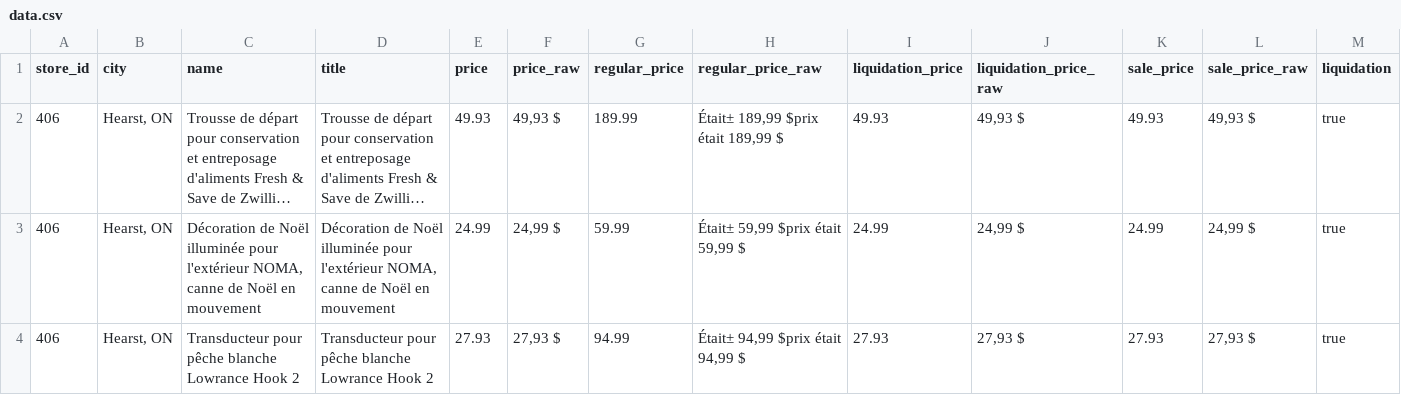
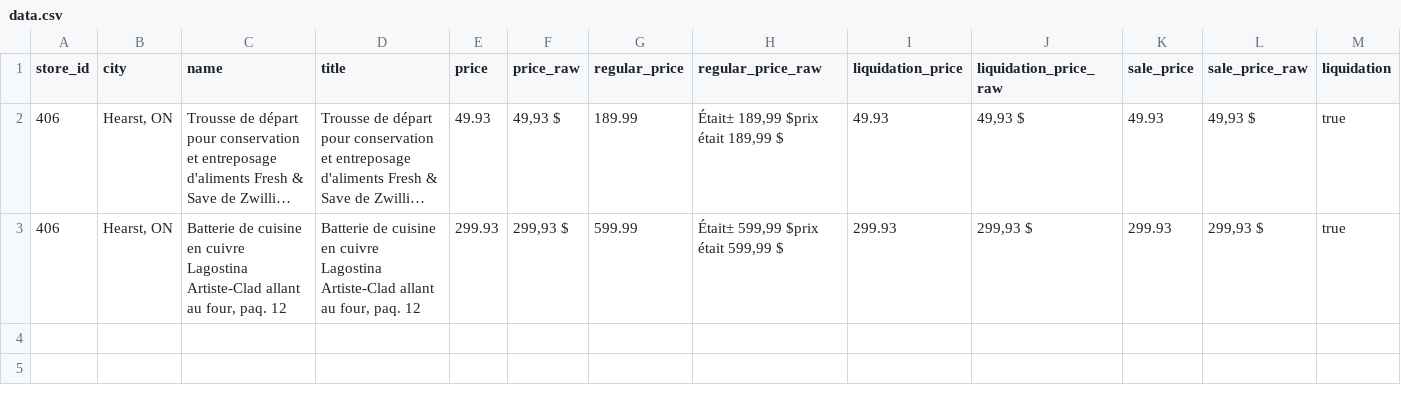
Before and after one commit to Olivier-cousineau/Econo-econo111, a CSV file: outputs/canadiantire/406-hearst-on/data.csv, drawn as a sheet; only a part is shown; long unchanged cells end in …; removed rows and columns are numbered as before the commit, all else as after; rows hold the shown columns only; the diff names each change by its address in the sheet, - before the commit and + after, or states it on an @@ line.

```diff
--- a/outputs/canadiantire/406-hearst-on/data.csv
+++ b/outputs/canadiantire/406-hearst-on/data.csv
-row 3: 406 | Hearst, ON | Décoration de Noël illuminée pour l'extérieur NOMA, canne de Noël en mouvement | Décoration de Noël illuminée pour l'extérieur NOMA, canne de Noël en mouvement | 24.99 | 24,99 $ | 59.99 | Était± 59,99 $prix était 59,99 $ | 24.99 | 24,99 $ | 24.99 | 24,99 $ | true
-row 4: 406 | Hearst, ON | Transducteur pour pêche blanche Lowrance Hook 2 | Transducteur pour pêche blanche Lowrance Hook 2 | 27.93 | 27,93 $ | 94.99 | Était± 94,99 $prix était 94,99 $ | 27.93 | 27,93 $ | 27.93 | 27,93 $ | true
+row 3: 406 | Hearst, ON | Batterie de cuisine en cuivre Lagostina Artiste-Clad allant au four, paq. 12 | Batterie de cuisine en cuivre Lagostina Artiste-Clad allant au four, paq. 12 | 299.93 | 299,93 $ | 599.99 | Était± 599,99 $prix était 599,99 $ | 299.93 | 299,93 $ | 299.93 | 299,93 $ | true
```
Also changed, not shown: 9 other files.
